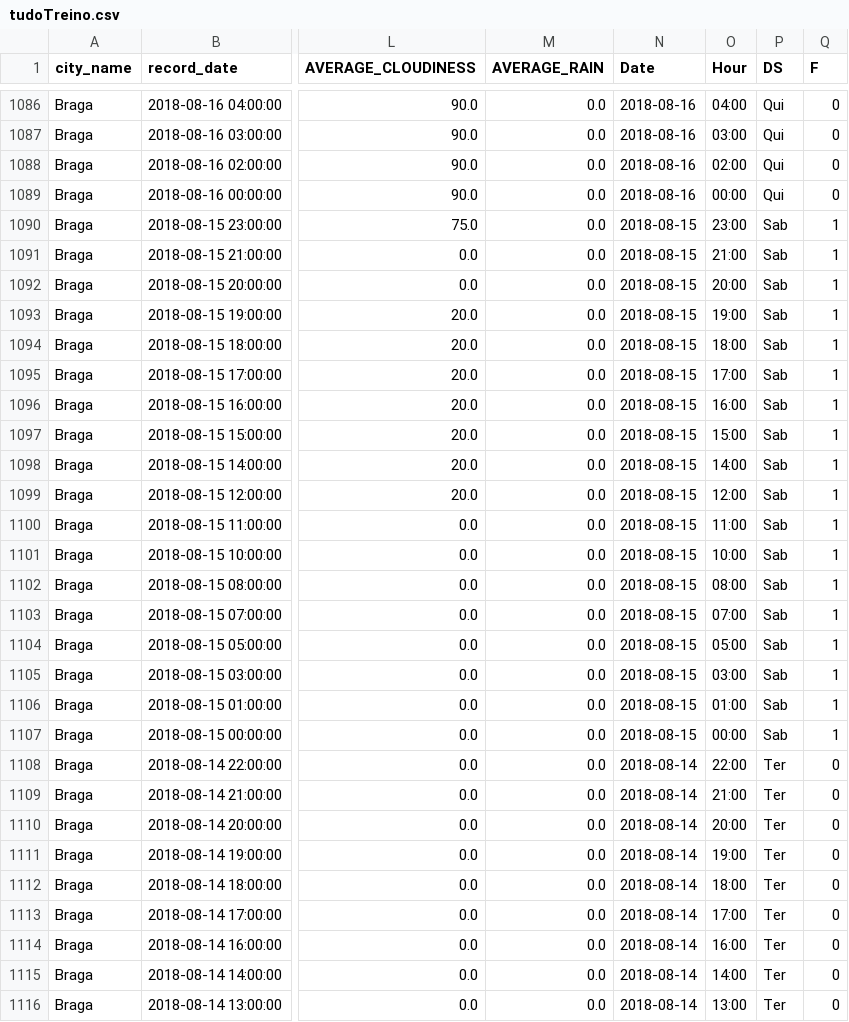
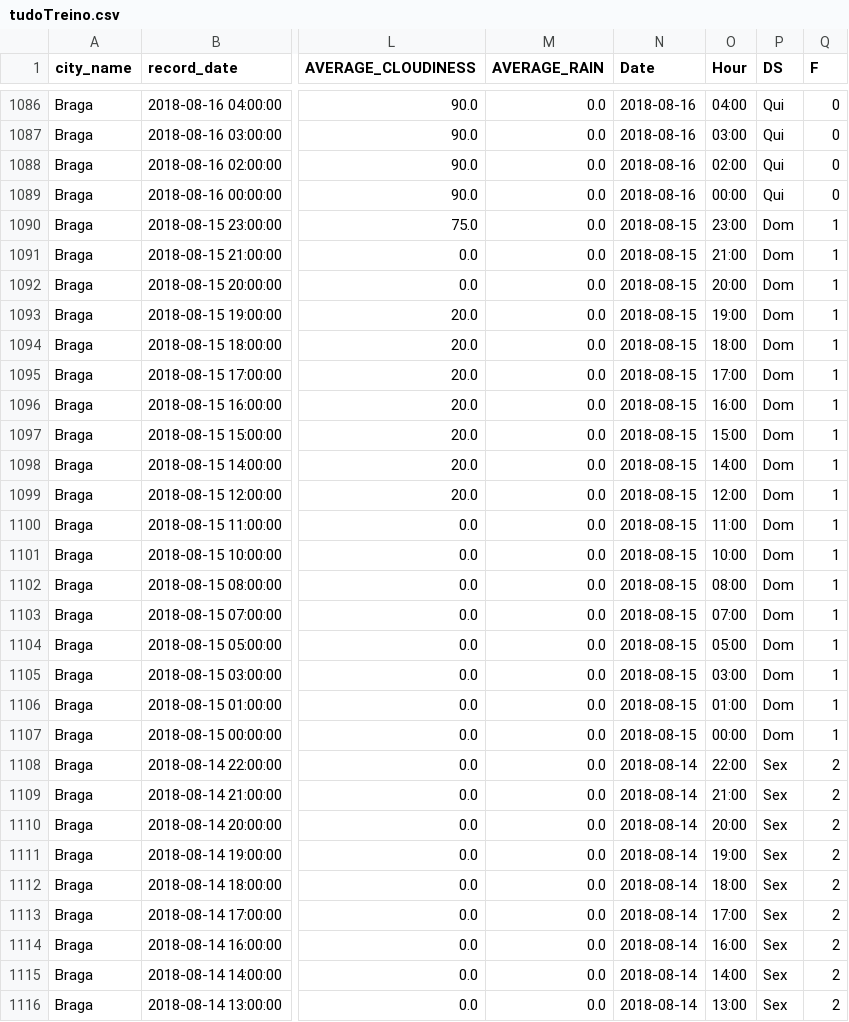
Before and after one commit to avdcc/SBS, a CSV file: tp2/res/tudoTreino.csv, drawn as a sheet; only a part is shown, gaps mark what is left out; the diff covers the shown part only; the diff names each change by its address in the sheet, - before the commit and + after, or states it on an @@ line.

```diff
--- a/tp2/res/tudoTreino.csv
+++ b/tp2/res/tudoTreino.csv
-P1090:P1107 (DS): Sab
+P1090:P1107 (DS): Dom
-P1108:P1116 (DS): Ter
+P1108:P1116 (DS): Sex
-Q1108:Q1116 (F): 0
+Q1108:Q1116 (F): 2
```
Also changed, not shown: 79 edited cells elsewhere in this file, tp2/calendario.csv, tp2/res/resultado.csv, 3 other files.
